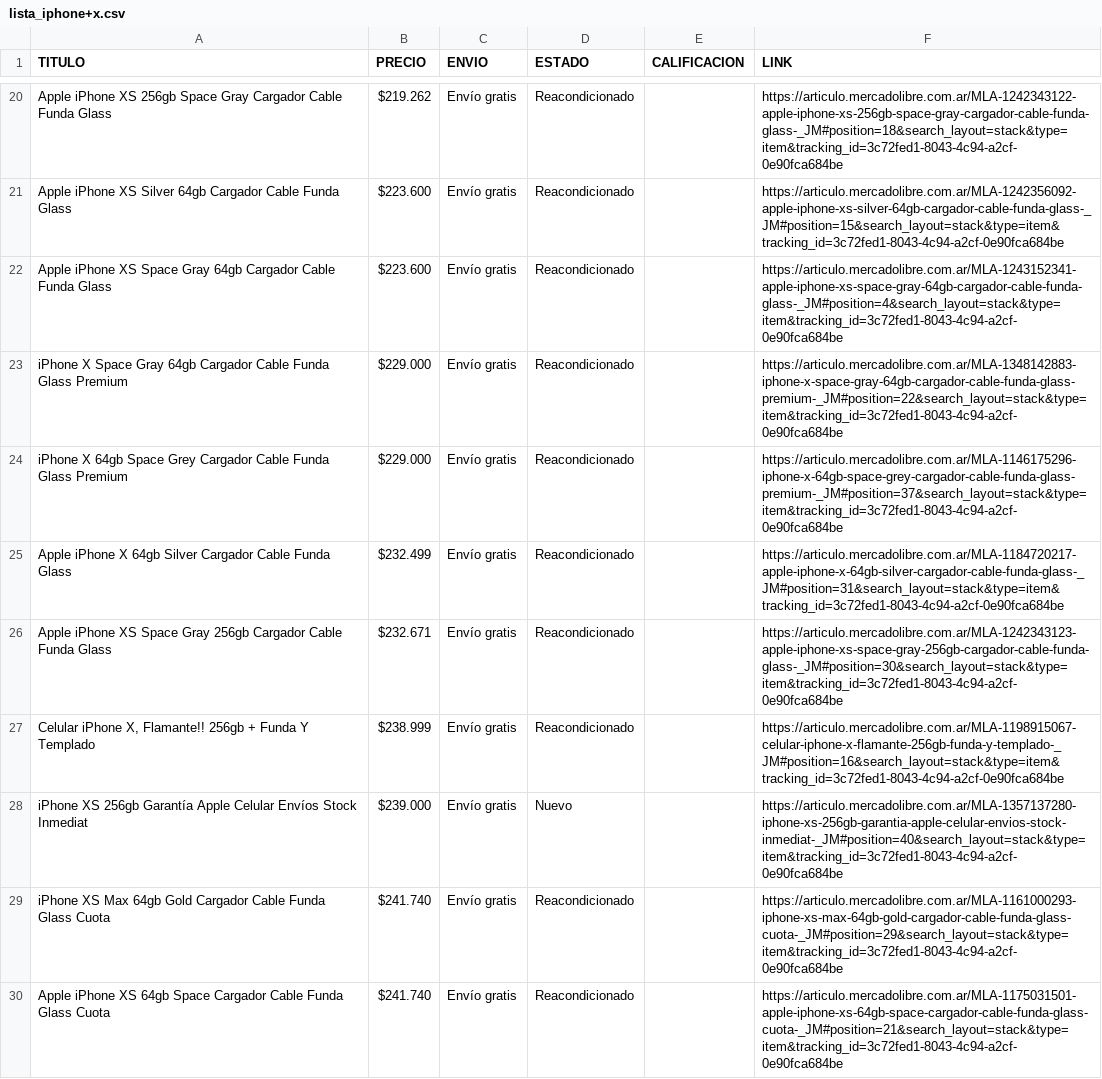
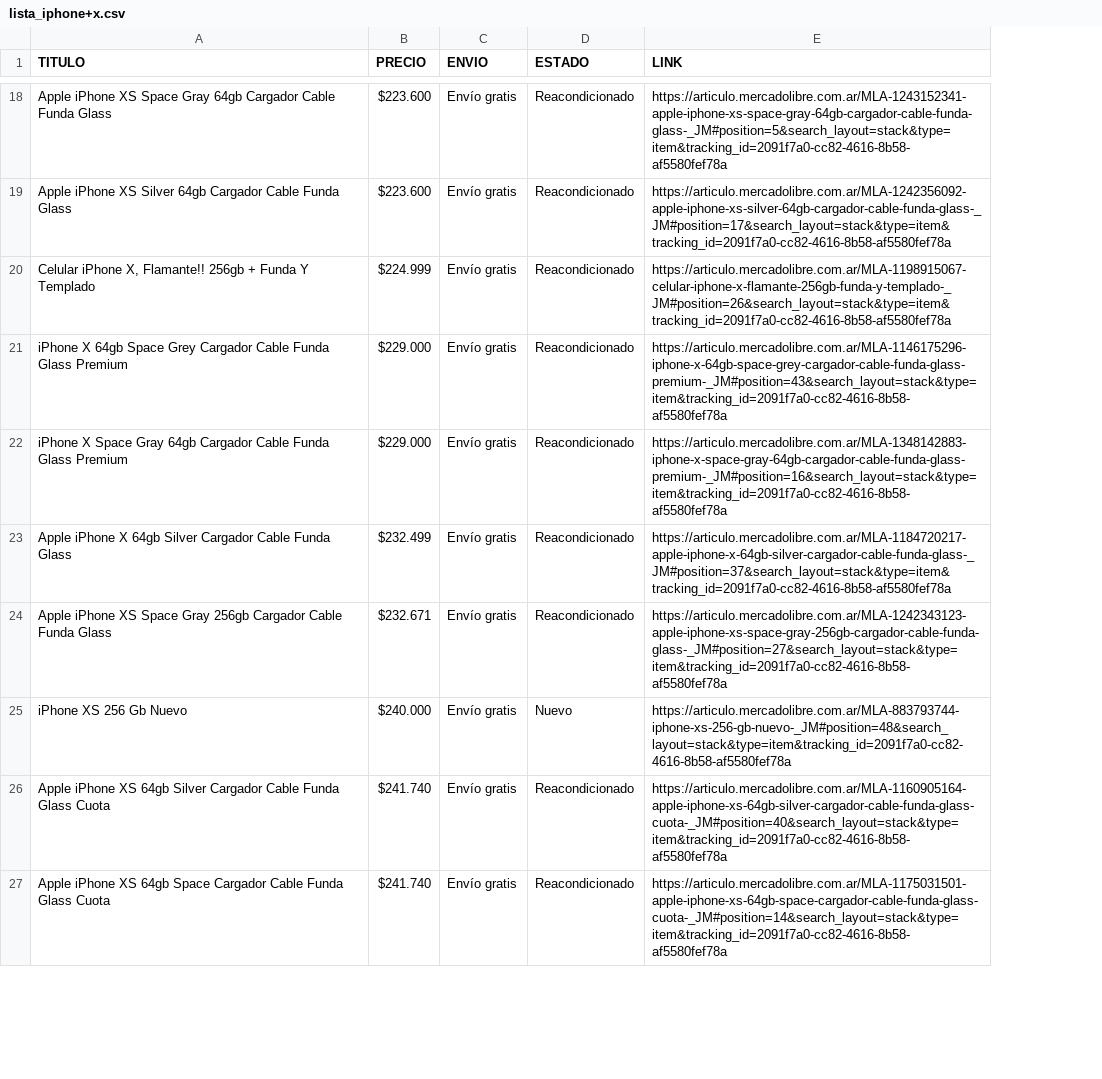
Before and after one commit to TomasPeresin/El-Tomas-Del-Precio, a CSV file: listas/lista_iphone+x.csv, drawn as a sheet; only a part is shown, gaps mark what is left out; removed rows and columns are numbered as before the commit, all else as after; the diff covers the shown part only; the diff names each change by its address in the sheet, - before the commit and + after, or states it on an @@ line.

Commit message:
v0.1
Funciona correctamente el headless y busqueda en mercado libre del producto

```diff
--- a/listas/lista_iphone+x.csv
+++ b/listas/lista_iphone+x.csv
-column E (CALIFICACION), empty
-A18 (TITULO): …iPhone XS 256gb Space Gray Cargador Cable…
+A18 (TITULO): …iPhone XS Space Gray 64gb Cargador Cable…
-B18 (PRECIO): $219.262
+B18 (PRECIO): $223.600
-E18 (LINK): https://articulo.mercadolibre.com.ar/MLA-1242343122-apple-iphone-xs-256gb-space-gray-cargador-cable-funda-glass-_JM#position=18&search_layout=stack&type=item&tracking_id=3c72fed1-8043-4c94-a2cf-0e90fca684be
+E18 (LINK): https://articulo.mercadolibre.com.ar/MLA-1243152341-apple-iphone-xs-space-gray-64gb-cargador-cable-funda-glass-_JM#position=5&search_layout=stack&type=item&tracking_id=2091f7a0-cc82-4616-8b58-af5580fef78a
-E19 (LINK): https://articulo.mercadolibre.com.ar/MLA-1242356092-apple-iphone-xs-silver-64gb-cargador-cable-funda-glass-_JM#position=15&search_layout=stack&type=item&tracking_id=3c72fed1-8043-4c94-a2cf-0e90fca684be
+E19 (LINK): https://articulo.mercadolibre.com.ar/MLA-1242356092-apple-iphone-xs-silver-64gb-cargador-cable-funda-glass-_JM#position=17&search_layout=stack&type=item&tracking_id=2091f7a0-cc82-4616-8b58-af5580fef78a
+row 20: Celular iPhone X, Flamante!! 256gb + Funda Y Templado | $224.999 | Envío gratis | Reacondicionado | https://articulo.mercadolibre.com.ar/MLA-1198915067-celular-iphone-x-flamante-256gb-funda-y-templado-_JM#position=26&search_layout=stack&type=item&tracking_id=2091f7a0-cc82-4616-8b58-af5580fef78a
-A21 (TITULO): Apple iPhone XS Space Gray 64gb Cargador Cable Funda Glass
+A21 (TITULO): iPhone X 64gb Space Grey Cargador Cable Funda Glass Premium
-B21 (PRECIO): $223.600
+B21 (PRECIO): $229.000
-E21 (LINK): https://articulo.mercadolibre.com.ar/MLA-1243152341-apple-iphone-xs-space-gray-64gb-cargador-cable-funda-glass-_JM#position=4&search_layout=stack&type=item&tracking_id=3c72fed1-8043-4c94-a2cf-0e90fca684be
+E21 (LINK): https://articulo.mercadolibre.com.ar/MLA-1146175296-iphone-x-64gb-space-grey-cargador-cable-funda-glass-premium-_JM#position=43&search_layout=stack&type=item&tracking_id=2091f7a0-cc82-4616-8b58-af5580fef78a
-E22 (LINK): https://articulo.mercadolibre.com.ar/MLA-1348142883-iphone-x-space-gray-64gb-cargador-cable-funda-glass-premium-_JM#position=22&search_layout=stack&type=item&tracking_id=3c72fed1-8043-4c94-a2cf-0e90fca684be
+E22 (LINK): https://articulo.mercadolibre.com.ar/MLA-1348142883-iphone-x-space-gray-64gb-cargador-cable-funda-glass-premium-_JM#position=16&search_layout=stack&type=item&tracking_id=2091f7a0-cc82-4616-8b58-af5580fef78a
-row 24: iPhone X 64gb Space Grey Cargador Cable Funda Glass Premium | $229.000 | Envío gratis | Reacondicionado |  | https://articulo.mercadolibre.com.ar/MLA-1146175296-iphone-x-64gb-space-grey-cargador-cable-funda-glass-premium-_JM#position=37&search_layout=stack&type=item&tracking_id=3c72fed1-8043-4c94-a2cf-0e90fca684be
-E23 (LINK): https://articulo.mercadolibre.com.ar/MLA-1184720217-apple-iphone-x-64gb-silver-cargador-cable-funda-glass-_JM#position=31&search_layout=stack&type=item&tracking_id=3c72fed1-8043-4c94-a2cf-0e90fca684be
+E23 (LINK): https://articulo.mercadolibre.com.ar/MLA-1184720217-apple-iphone-x-64gb-silver-cargador-cable-funda-glass-_JM#position=37&search_layout=stack&type=item&tracking_id=2091f7a0-cc82-4616-8b58-af5580fef78a
-E24 (LINK): https://articulo.mercadolibre.com.ar/MLA-1242343123-apple-iphone-xs-space-gray-256gb-cargador-cable-funda-glass-_JM#position=30&search_layout=stack&type=item&tracking_id=3c72fed1-8043-4c94-a2cf-0e90fca684be
+E24 (LINK): https://articulo.mercadolibre.com.ar/MLA-1242343123-apple-iphone-xs-space-gray-256gb-cargador-cable-funda-glass-_JM#position=27&search_layout=stack&type=item&tracking_id=2091f7a0-cc82-4616-8b58-af5580fef78a
-row 27: Celular iPhone X, Flamante!! 256gb + Funda Y Templado | $238.999 | Envío gratis | Reacondicionado |  | https://articulo.mercadolibre.com.ar/MLA-1198915067-celular-iphone-x-flamante-256gb-funda-y-templado-_JM#position=16&search_layout=stack&type=item&tracking_id=3c72fed1-8043-4c94-a2cf-0e90fca684be
-A25 (TITULO): iPhone XS 256gb Garantía Apple Celular Envíos Stock Inmediat
+A25 (TITULO): iPhone XS 256 Gb Nuevo
-B25 (PRECIO): $239.000
+B25 (PRECIO): $240.000
-E25 (LINK): https://articulo.mercadolibre.com.ar/MLA-1357137280-iphone-xs-256gb-garantia-apple-celular-envios-stock-inmediat-_JM#position=40&search_layout=stack&type=item&tracking_id=3c72fed1-8043-4c94-a2cf-0e90fca684be
+E25 (LINK): https://articulo.mercadolibre.com.ar/MLA-883793744-iphone-xs-256-gb-nuevo-_JM#position=48&search_layout=stack&type=item&tracking_id=2091f7a0-cc82-4616-8b58-af5580fef78a
-A26 (TITULO): iPhone XS Max 64gb Gold Cargador Cable…
+A26 (TITULO): Apple iPhone XS 64gb Silver Cargador Cable…
-E26 (LINK): https://articulo.mercadolibre.com.ar/MLA-1161000293-iphone-xs-max-64gb-gold-cargador-cable-funda-glass-cuota-_JM#position=29&search_layout=stack&type=item&tracking_id=3c72fed1-8043-4c94-a2cf-0e90fca684be
+E26 (LINK): https://articulo.mercadolibre.com.ar/MLA-1160905164-apple-iphone-xs-64gb-silver-cargador-cable-funda-glass-cuota-_JM#position=40&search_layout=stack&type=item&tracking_id=2091f7a0-cc82-4616-8b58-af5580fef78a
-E27 (LINK): https://articulo.mercadolibre.com.ar/MLA-1175031501-apple-iphone-xs-64gb-space-cargador-cable-funda-glass-cuota-_JM#position=21&search_layout=stack&type=item&tracking_id=3c72fed1-8043-4c94-a2cf-0e90fca684be
+E27 (LINK): https://articulo.mercadolibre.com.ar/MLA-1175031501-apple-iphone-xs-64gb-space-cargador-cable-funda-glass-cuota-_JM#position=14&search_layout=stack&type=item&tracking_id=2091f7a0-cc82-4616-8b58-af5580fef78a
```
Also changed, not shown: 12 added rows, 12 removed rows and 41 edited cells elsewhere in this file, 6 other files.
